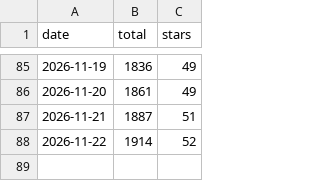
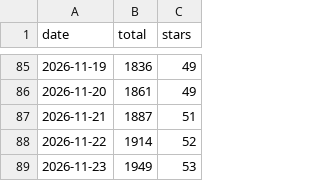
Before and after one commit to emailops/emailops, a CSV file: downloads.csv, drawn as a sheet; only a part is shown, gaps mark what is left out; the diff names each change by its address in the sheet, - before the commit and + after, or states it on an @@ line.

```diff
--- a/downloads.csv
+++ b/downloads.csv
+row 89: 2026-11-23 | 1949 | 53
```
